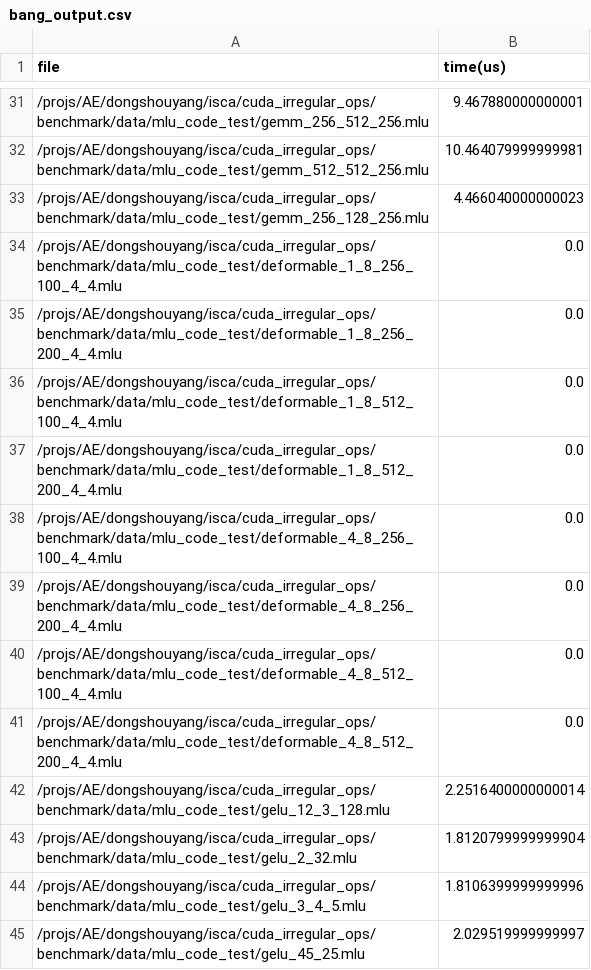
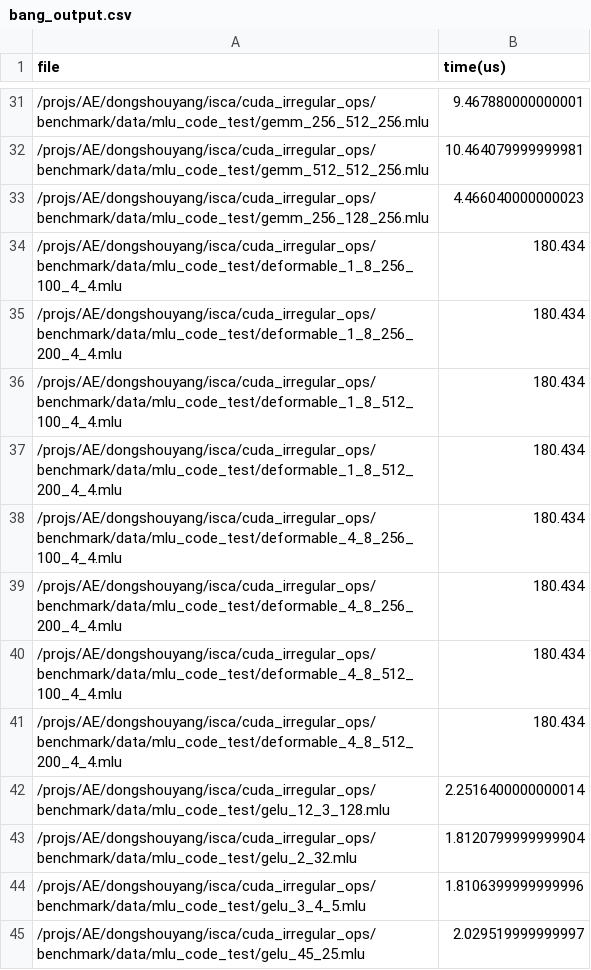
Before and after one commit to ShouyangDong/cuda_irregular_ops, a CSV file: benchmark/perf/bang_output.csv, drawn as a sheet; only a part is shown, gaps mark what is left out.

Commit message:
Update bang_output.csv

```diff
--- a/benchmark/perf/bang_output.csv
+++ b/benchmark/perf/bang_output.csv
@@ -33,10 +33,10 @@ file,time(us)
 /projs/AE/dongshouyang/isca/cuda_irregular_ops/benchmark/data/mlu_code_test/gemm_256_128_256.mlu,4.466040000000023
-/projs/AE/dongshouyang/isca/cuda_irregular_ops/benchmark/data/mlu_code_test/deformable_1_8_256_100_4_4.mlu,0.0
-/projs/AE/dongshouyang/isca/cuda_irregular_ops/benchmark/data/mlu_code_test/deformable_1_8_256_200_4_4.mlu,0.0
-/projs/AE/dongshouyang/isca/cuda_irregular_ops/benchmark/data/mlu_code_test/deformable_1_8_512_100_4_4.mlu,0.0
-/projs/AE/dongshouyang/isca/cuda_irregular_ops/benchmark/data/mlu_code_test/deformable_1_8_512_200_4_4.mlu,0.0
-/projs/AE/dongshouyang/isca/cuda_irregular_ops/benchmark/data/mlu_code_test/deformable_4_8_256_100_4_4.mlu,0.0
-/projs/AE/dongshouyang/isca/cuda_irregular_ops/benchmark/data/mlu_code_test/deformable_4_8_256_200_4_4.mlu,0.0
-/projs/AE/dongshouyang/isca/cuda_irregular_ops/benchmark/data/mlu_code_test/deformable_4_8_512_100_4_4.mlu,0.0
-/projs/AE/dongshouyang/isca/cuda_irregular_ops/benchmark/data/mlu_code_test/deformable_4_8_512_200_4_4.mlu,0.0
+/projs/AE/dongshouyang/isca/cuda_irregular_ops/benchmark/data/mlu_code_test/deformable_1_8_256_100_4_4.mlu,180.434
+/projs/AE/dongshouyang/isca/cuda_irregular_ops/benchmark/data/mlu_code_test/deformable_1_8_256_200_4_4.mlu,180.434
+/projs/AE/dongshouyang/isca/cuda_irregular_ops/benchmark/data/mlu_code_test/deformable_1_8_512_100_4_4.mlu,180.434
+/projs/AE/dongshouyang/isca/cuda_irregular_ops/benchmark/data/mlu_code_test/deformable_1_8_512_200_4_4.mlu,180.434
+/projs/AE/dongshouyang/isca/cuda_irregular_ops/benchmark/data/mlu_code_test/deformable_4_8_256_100_4_4.mlu,180.434
+/projs/AE/dongshouyang/isca/cuda_irregular_ops/benchmark/data/mlu_code_test/deformable_4_8_256_200_4_4.mlu,180.434
+/projs/AE/dongshouyang/isca/cuda_irregular_ops/benchmark/data/mlu_code_test/deformable_4_8_512_100_4_4.mlu,180.434
+/projs/AE/dongshouyang/isca/cuda_irregular_ops/benchmark/data/mlu_code_test/deformable_4_8_512_200_4_4.mlu,180.434
 /projs/AE/dongshouyang/isca/cuda_irregular_ops/benchmark/data/mlu_code_test/gelu_12_3_128.mlu,2.2516400000000014
```
